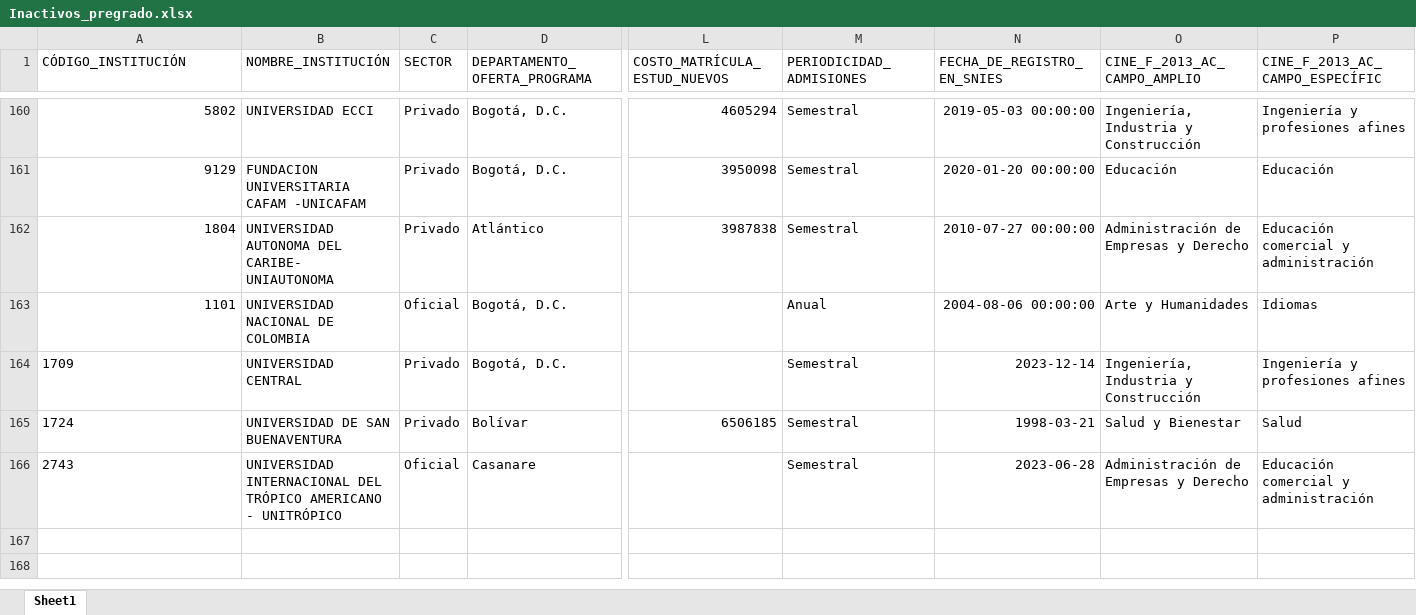
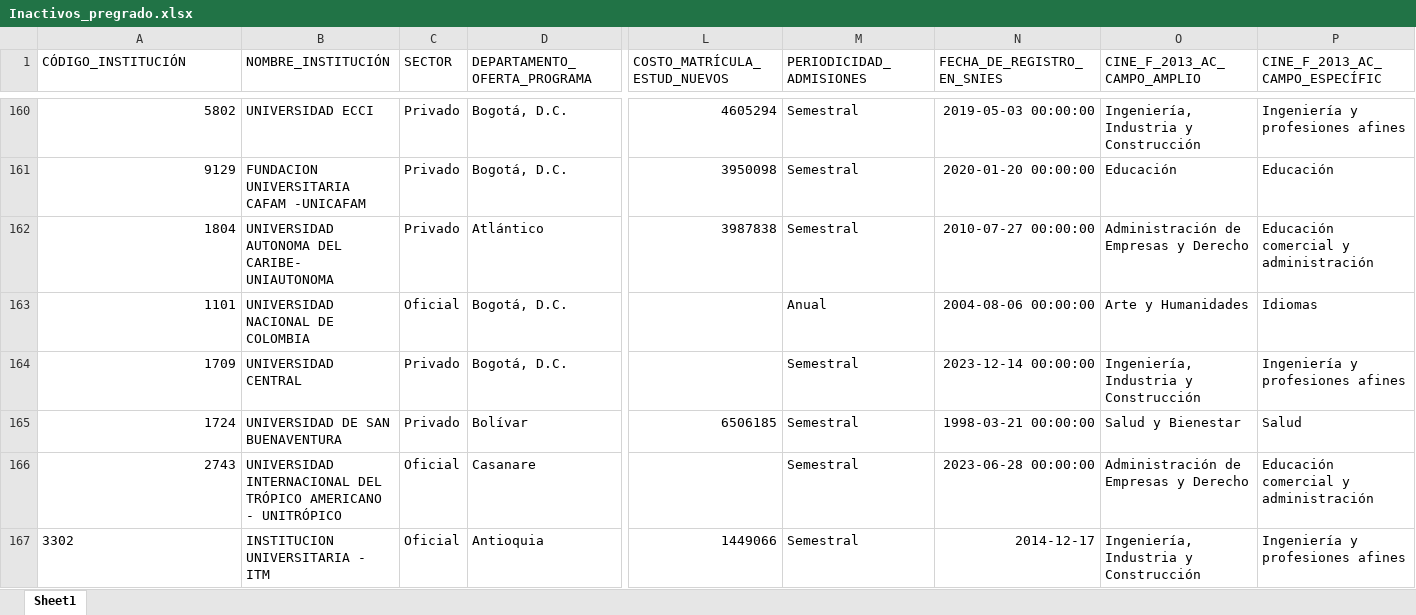
Before and after one commit to hasuarez32/snies-monitor-pbi, an Excel workbook: data/novedades/Inactivos_pregrado.xlsx, sheet Sheet1, drawn as a sheet; only a part is shown, gaps mark what is left out; values as stored, in another font and other column widths than the file's, no borders; rows hold the shown columns only; the diff names each change by its address in the sheet, - before the commit and + after, or states it on an @@ line.

```diff
--- a/data/novedades/Inactivos_pregrado.xlsx (sheet Sheet1)
+++ b/data/novedades/Inactivos_pregrado.xlsx (sheet Sheet1)
-A164:A166 alignment: left
+A164:A166 alignment: right
-N164 (FECHA_DE_REGISTRO_EN_SNIES): 2023-12-14
+N164 (FECHA_DE_REGISTRO_EN_SNIES): 2023-12-14 00:00:00
-N165 (FECHA_DE_REGISTRO_EN_SNIES): 1998-03-21
+N165 (FECHA_DE_REGISTRO_EN_SNIES): 1998-03-21 00:00:00
-N166 (FECHA_DE_REGISTRO_EN_SNIES): 2023-06-28
+N166 (FECHA_DE_REGISTRO_EN_SNIES): 2023-06-28 00:00:00
+row 167: 3302 | INSTITUCION UNIVERSITARIA - ITM | Oficial | Antioquia | 1449066 | Semestral | 2014-12-17 | Ingeniería, Industria y Construcción | Ingeniería y profesiones afines
```
Also changed, not shown: data/novedades/Modificados_pregrado.xlsx, data/novedades/Nuevos_pregrado.xlsx, 3 other files.
